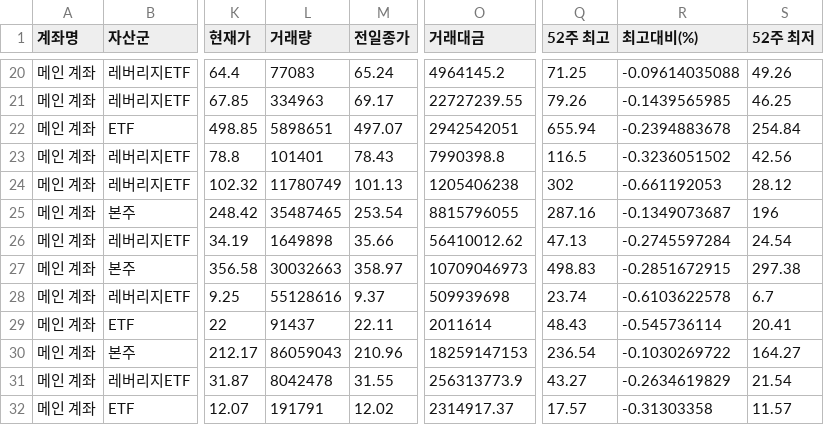
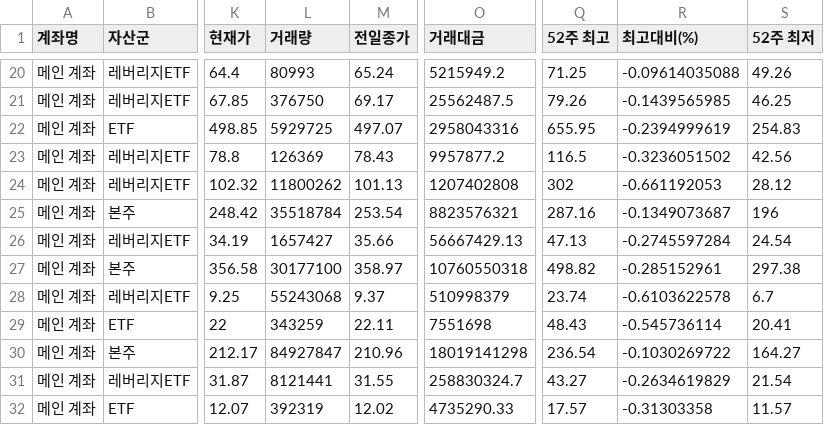
Before and after one commit to yr857511-cpu/INVESTLAB, a CSV file: sheet.csv, drawn as a sheet; only a part is shown, gaps mark what is left out; the diff covers the shown part only; the diff names each change by its address in the sheet, - before the commit and + after, or states it on an @@ line.

```diff
--- a/sheet.csv
+++ b/sheet.csv
-L20 (거래량): 77083
+L20 (거래량): 80993
-O20 (거래대금): 4964145.2
+O20 (거래대금): 5215949.2
-L21 (거래량): 334963
+L21 (거래량): 376750
-O21 (거래대금): 22727239.55
+O21 (거래대금): 25562487.5
-L22 (거래량): 5898651
+L22 (거래량): 5929725
-O22 (거래대금): 2942542051
+O22 (거래대금): 2958043316
-Q22 (52주 최고): 655.94
+Q22 (52주 최고): 655.95
-R22 (최고대비(%)): -0.2394883678
+R22 (최고대비(%)): -0.2394999619
-S22 (52주 최저): 254.84
+S22 (52주 최저): 254.83
-L23 (거래량): 101401
+L23 (거래량): 126369
-O23 (거래대금): 7990398.8
+O23 (거래대금): 9957877.2
-L24 (거래량): 11780749
+L24 (거래량): 11800262
-O24 (거래대금): 1205406238
+O24 (거래대금): 1207402808
-L25 (거래량): 35487465
+L25 (거래량): 35518784
-O25 (거래대금): 8815796055
+O25 (거래대금): 8823576321
-L26 (거래량): 1649898
+L26 (거래량): 1657427
-O26 (거래대금): 56410012.62
+O26 (거래대금): 56667429.13
-L27 (거래량): 30032663
+L27 (거래량): 30177100
-O27 (거래대금): 10709046973
+O27 (거래대금): 10760550318
-Q27 (52주 최고): 498.83
+Q27 (52주 최고): 498.82
-R27 (최고대비(%)): -0.2851672915
+R27 (최고대비(%)): -0.285152961
-L28 (거래량): 55128616
+L28 (거래량): 55243068
-O28 (거래대금): 509939698
+O28 (거래대금): 510998379
-L29 (거래량): 91437
+L29 (거래량): 343259
-O29 (거래대금): 2011614
+O29 (거래대금): 7551698
-L30 (거래량): 86059043
+L30 (거래량): 84927847
-O30 (거래대금): 18259147153
+O30 (거래대금): 18019141298
-L31 (거래량): 8042478
+L31 (거래량): 8121441
-O31 (거래대금): 256313773.9
+O31 (거래대금): 258830324.7
-L32 (거래량): 191791
+L32 (거래량): 392319
-O32 (거래대금): 2314917.37
+O32 (거래대금): 4735290.33
```
Also changed, not shown: 114 edited cells elsewhere in this file.
